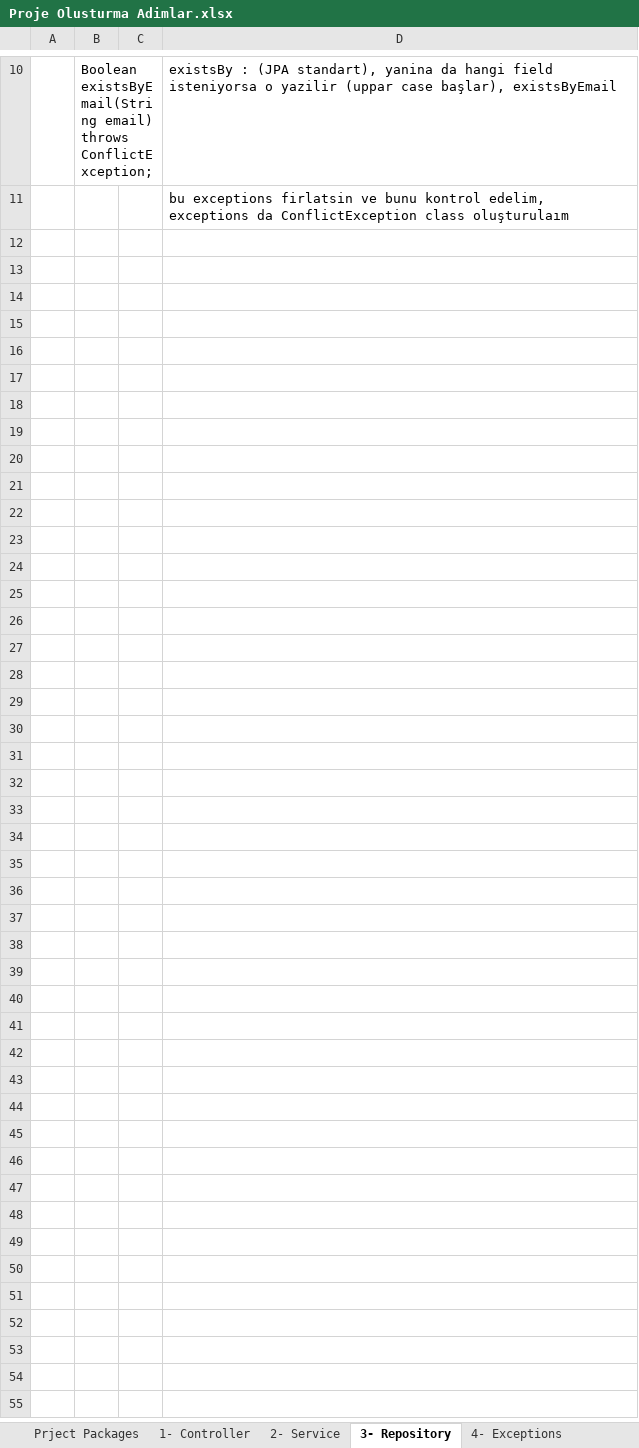
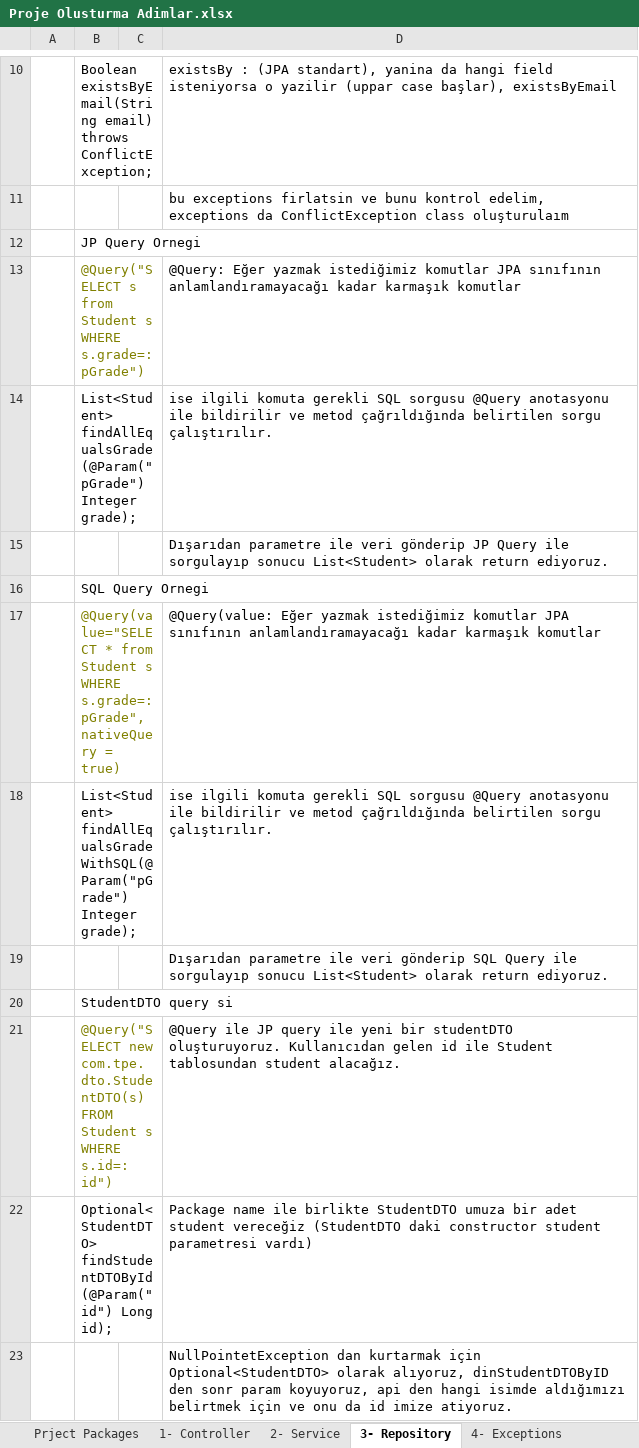
Before and after one commit to javafadu/SpringBootProject, an Excel workbook: Proje Olusturma Adimlar.xlsx, sheet 3- Repository, drawn as a sheet; only a part is shown, gaps mark what is left out; values as stored, in another font and other column widths than the file's, no borders; the diff names each change by its address in the sheet, - before the commit and + after, or states it on an @@ line.

```diff
--- a/Proje Olusturma Adimlar.xlsx (sheet 3- Repository)
+++ b/Proje Olusturma Adimlar.xlsx (sheet 3- Repository)
+row 12:  | JP Query Ornegi
+row 13:  | @Query("SELECT s from Student s WHERE s.grade=:pGrade") |  | @Query: Eğer yazmak istediğimiz komutlar JPA sınıfının anlamlandıramayacağı kadar karmaşık komutlar
+row 14:  | List<Student> findAllEqualsGrade(@Param("pGrade") Integer grade); |  | ise ilgili komuta gerekli SQL sorgusu @Query anotasyonu ile bildirilir ve metod çağrıldığında belirtilen sorgu çalıştırılır.
+row 15:  |  |  | Dışarıdan parametre ile veri gönderip JP Query ile sorgulayıp sonucu List<Student> olarak return ediyoruz.
+row 16:  | SQL Query Ornegi
+row 17:  | @Query(value="SELECT * from Student s WHERE s.grade=:pGrade",nativeQuery = true) |  | @Query(value: Eğer yazmak istediğimiz komutlar JPA sınıfının anlamlandıramayacağı kadar karmaşık komutlar
+row 18:  | List<Student> findAllEqualsGradeWithSQL(@Param("pGrade") Integer grade); |  | ise ilgili komuta gerekli SQL sorgusu @Query anotasyonu ile bildirilir ve metod çağrıldığında belirtilen sorgu çalıştırılır.
+row 19:  |  |  | Dışarıdan parametre ile veri gönderip SQL Query ile sorgulayıp sonucu List<Student> olarak return ediyoruz.
+row 20:  | StudentDTO query si
+row 21:  | @Query("SELECT new com.tpe.dto.StudentDTO(s) FROM Student s WHERE s.id=:id") |  | @Query ile JP query ile yeni bir studentDTO oluşturuyoruz. Kullanıcıdan gelen id ile Student tablosundan student alacağız.
+row 22:  | Optional<StudentDTO> findStudentDTOById(@Param("id") Long id); |  | Package name ile birlikte StudentDTO umuza bir adet student vereceğiz (StudentDTO daki constructor student parametresi vardı)
+row 23:  |  |  | NullPointetException dan kurtarmak için Optional<StudentDTO> olarak alıyoruz, dinStudentDTOByID den sonr param koyuyoruz, api den hangi isimde aldığımızı belirtmek için ve onu da id imize atiyoruz.
```
Also changed, not shown: sheet 5- Domain, sheet 1- Controller, sheet 2- Service, sheet application-dev.yml, sheet application.yml, sheet Creating Project, other sheet tabs, charts or pictures, 1 other file.
